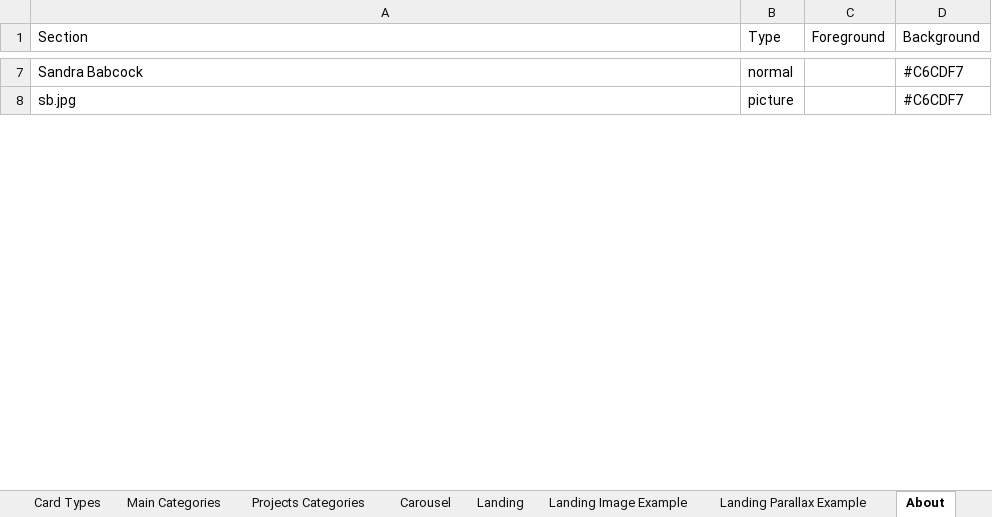
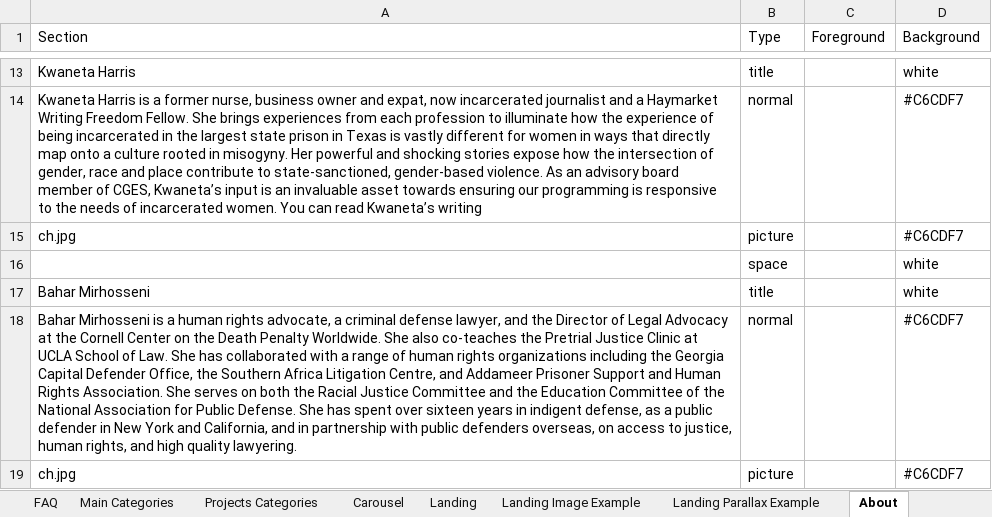
Before and after one commit to mwolfeu/cges, an Excel workbook: public/cges/content.xlsx, sheet About, drawn as a sheet; only a part is shown, gaps mark what is left out; values as stored, in another font and other column widths than the file's, no borders; addresses are those after the commit; the diff covers the shown part only; the diff names each change by its address in the sheet, - before the commit and + after, or states it on an @@ line.

```diff
--- a/public/cges/content.xlsx (sheet About)
+++ b/public/cges/content.xlsx (sheet About)
@@ sheet tab hidden: Card Types @@
+row 13: Kwaneta Harris | title |  | white
-A14 (Section): Sandra Babcock
+A14 (Section): Kwaneta Harris is a former nurse, business owner and expat, now incarcerated journalist and a Haymarket Writing Freedom Fellow. She brings experiences from each profession to illuminate how the experience of being incarcerated in the largest state prison in Texas is vastly different for women in ways that directly map onto a culture rooted in misogyny. Her powerful and shocking stories expose how the intersection of gender, race and place contribute to state-sanctioned, gender-based violence. As an advisory board member of CGES, Kwaneta’s input is an invaluable asset towards ensuring our programming is responsive to the needs of incarcerated women. You can read Kwaneta’s writing
-A15 (Section): sb.jpg
+A15 (Section): ch.jpg
+row 16:  | space |  | white
+row 17: Bahar Mirhosseni | title |  | white
+row 18: Bahar Mirhosseni is a human rights advocate, a criminal defense lawyer, and the Director of Legal Advocacy at the Cornell Center on the Death Penalty Worldwide. She also co-teaches the Pretrial Justice Clinic at UCLA School of Law. She has collaborated with a range of human rights organizations including the Georgia Capital Defender Office, the Southern Africa Litigation Centre, and Addameer Prisoner Support and Human Rights Association. She serves on both the Racial Justice Committee and the Education Committee of the National Association for Public Defense. She has spent over sixteen years in indigent defense, as a public defender in New York and California, and in partnership with public defenders overseas, on access to justice, human rights, and high quality lawyering. | normal |  | #C6CDF7
+row 19: ch.jpg | picture |  | #C6CDF7
```
Also changed, not shown: 14 added rows, 2 removed rows, 1 moved row and 2 edited cells elsewhere in this sheet, sheet Resource Hub Cards, sheet Landing, sheet FAQ, other sheet tabs, 8 other files.
